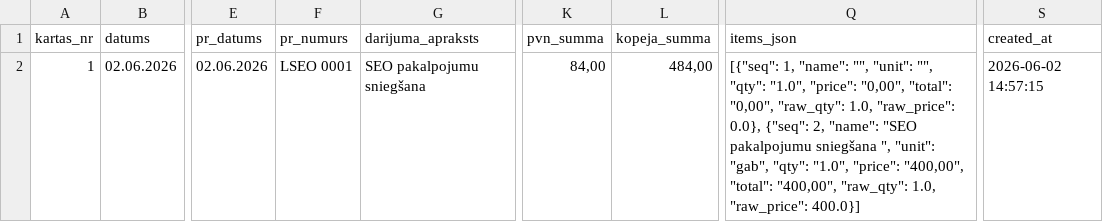
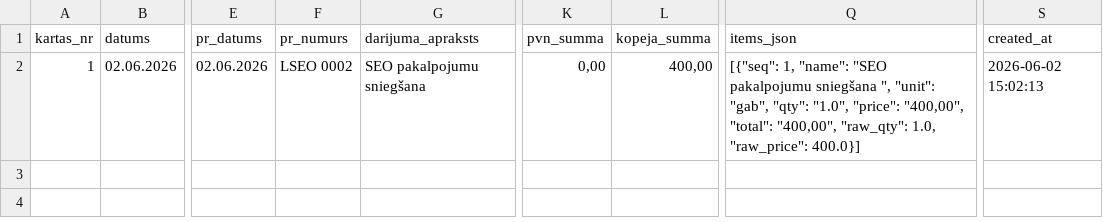
Before and after one commit to Andzhss/OnlinePavadzimes, a CSV file: OnlinePavadzimes/invoice_history.csv, drawn as a sheet; only a part is shown, gaps mark what is left out; the diff names each change by its address in the sheet, - before the commit and + after, or states it on an @@ line.

Commit message:
Pievieno LSEO 0002

```diff
--- a/OnlinePavadzimes/invoice_history.csv
+++ b/OnlinePavadzimes/invoice_history.csv
-F2 (pr_numurs): LSEO 0001
+F2 (pr_numurs): LSEO 0002
-K2 (pvn_summa): 84,00
+K2 (pvn_summa): 0,00
-L2 (kopeja_summa): 484,00
+L2 (kopeja_summa): 400,00
-Q2 (items_json): …1, "name": "", "unit": "", "qty": "1.0", "price": "0,00", "total": "0,00", "raw_qty": 1.0, "raw_price": 0.0}, {"seq": 2, "name": "SEO pakalpojumu…
+Q2 (items_json): …1, "name": "SEO pakalpojumu…
-S2 (created_at): 2026-06-02 14:57:15
+S2 (created_at): 2026-06-02 15:02:13
```
